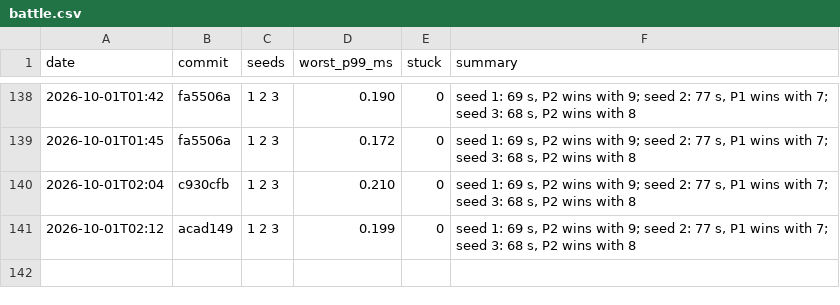
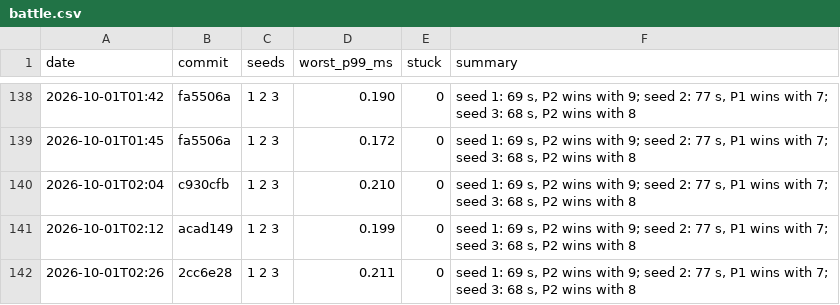
Before and after one commit to DigiMonk73/Empires, a CSV file: docs/metrics/battle.csv, drawn as a sheet; only a part is shown, gaps mark what is left out; the diff names each change by its address in the sheet, - before the commit and + after, or states it on an @@ line.

```diff
--- a/docs/metrics/battle.csv
+++ b/docs/metrics/battle.csv
+row 142: 2026-10-01T02:26 | 2cc6e28 | 1 2 3 | 0.211 | 0 | seed 1: 69 s, P2 wins with 9; seed 2: 77 s, P1 wins with 7; seed 3: 68 s, P2 wins with 8
```
Also changed, not shown: docs/metrics/ai.csv, docs/metrics/econ.csv, 8 other files.
